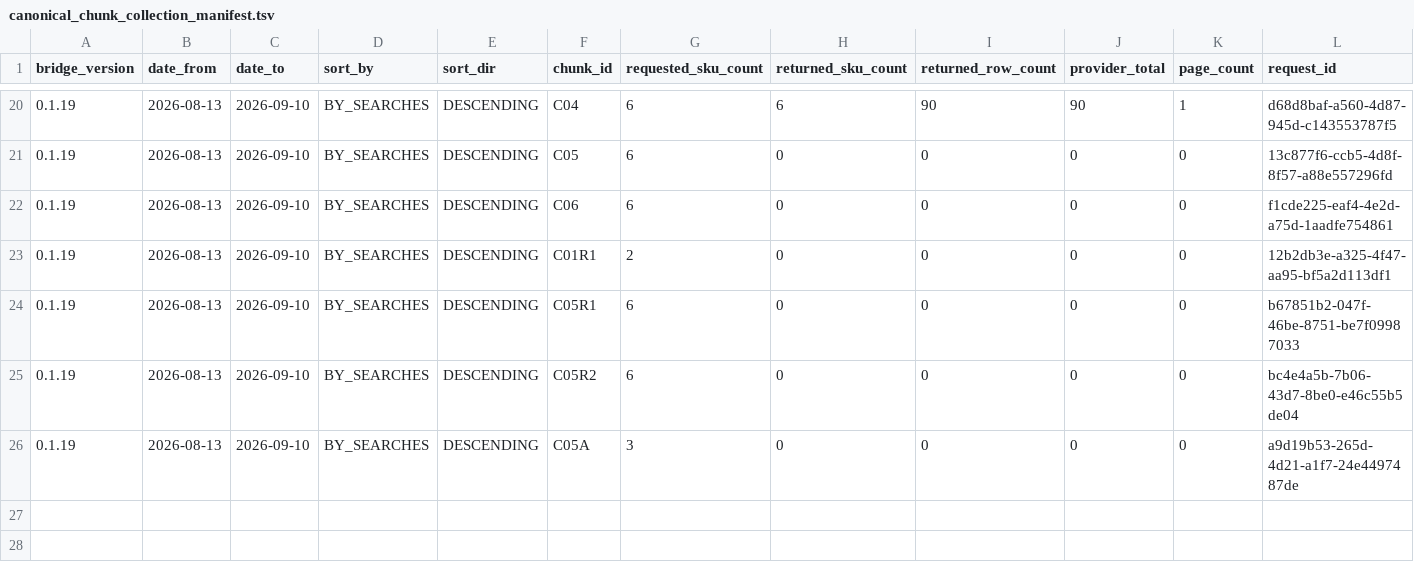
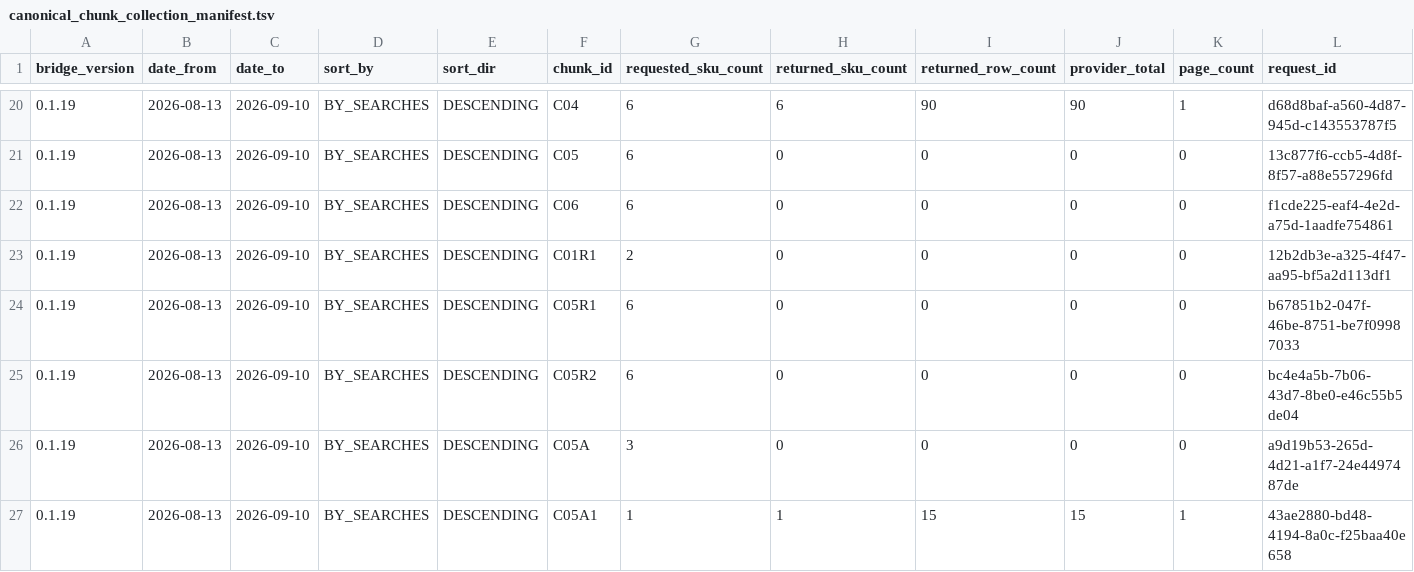
Before and after one commit to MaksimUnimax/blood_sand, a TSV file: продажи/статистика/ozon/raw/2026-08-13_2026-09-10/canonical_chunk_collection_manifest.tsv, drawn as a sheet; only a part is shown, gaps mark what is left out; rows hold the shown columns only; the diff names each change by its address in the sheet, - before the commit and + after, or states it on an @@ line.

Commit message:
Record successful C05 split SKU 1720131759

```diff
--- a/продажи/статистика/ozon/raw/2026-08-13_2026-09-10/canonical_chunk_collection_manifest.tsv
+++ b/продажи/статистика/ozon/raw/2026-08-13_2026-09-10/canonical_chunk_collection_manifest.tsv
+row 27: 0.1.19 | 2026-08-13 | 2026-09-10 | BY_SEARCHES | DESCENDING | C05A1 | 1 | 1 | 15 | 15 | 1 | 43ae2880-bd48-4194-8a0c-f25baa40e658
```
